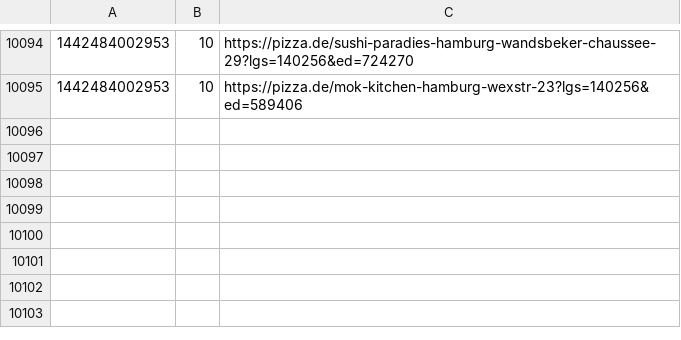
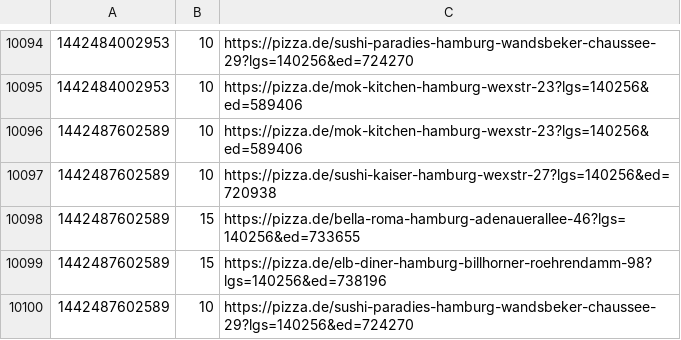
Before and after one commit to pizzadealer/data, a CSV file: 20355_st_pauli.csv, drawn as a sheet; only a part is shown, gaps mark what is left out; the diff names each change by its address in the sheet, - before the commit and + after, or states it on an @@ line.

```diff
--- a/20355_st_pauli.csv
+++ b/20355_st_pauli.csv
+row 10096: 1442487602589 | 10 | https://pizza.de/mok-kitchen-hamburg-wexstr-23?lgs=140256&ed=589406
+row 10097: 1442487602589 | 10 | https://pizza.de/sushi-kaiser-hamburg-wexstr-27?lgs=140256&ed=720938
+row 10098: 1442487602589 | 15 | https://pizza.de/bella-roma-hamburg-adenauerallee-46?lgs=140256&ed=733655
+row 10099: 1442487602589 | 15 | https://pizza.de/elb-diner-hamburg-billhorner-roehrendamm-98?lgs=140256&ed=738196
+row 10100: 1442487602589 | 10 | https://pizza.de/sushi-paradies-hamburg-wandsbeker-chaussee-29?lgs=140256&ed=724270
```
Also changed, not shown: 20539_rothenburgsort.csv.
